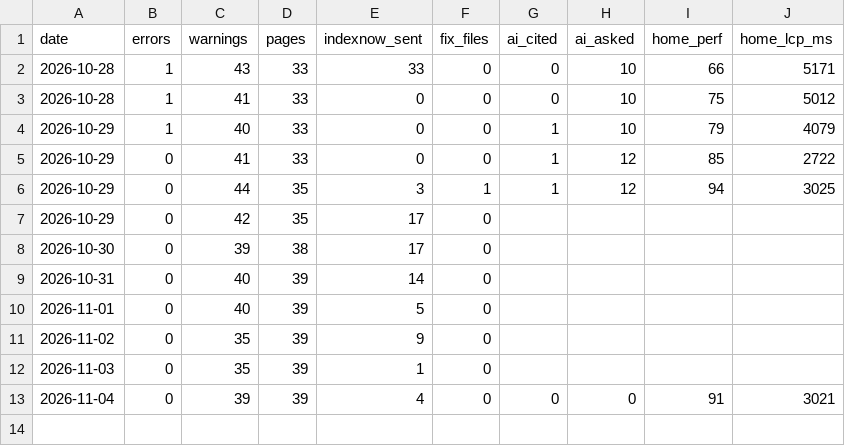
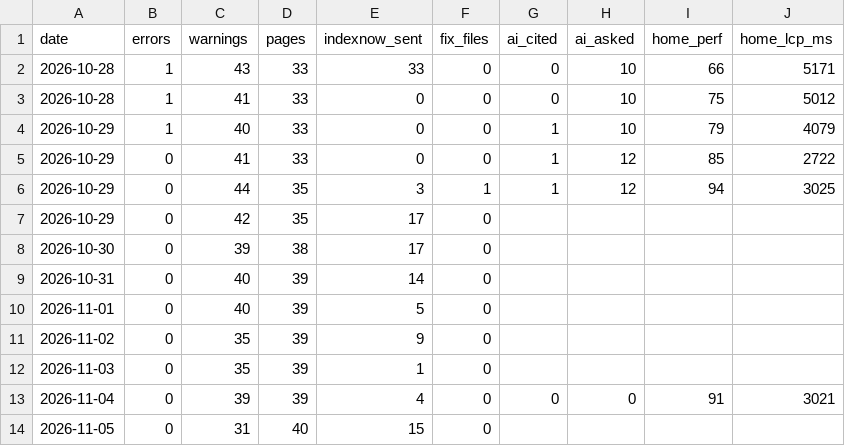
Before and after one commit to aquamesh/aquamesh.ai, a CSV file: history.csv, drawn as a sheet.

```diff
--- a/history.csv
+++ b/history.csv
@@ -13 +13,2 @@ date,errors,warnings,pages,indexnow_sent,fix_files,ai_cited,ai_asked,home_perf,h
 2026-11-04,0,39,39,4,0,0,0,91,3021
+2026-11-05,0,31,40,15,0,,,,
```
Also changed, not shown: 4 other files.
